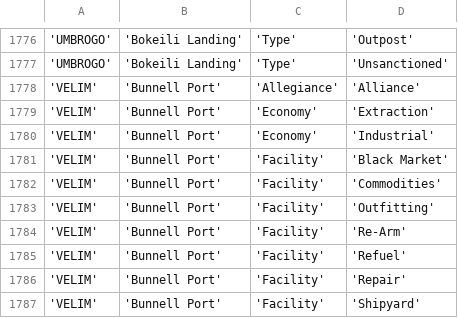
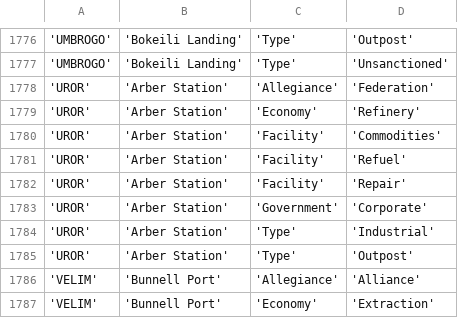
Before and after one commit to EliteDangerous/tradedangerous, a CSV file: data/StationAttributes.csv, drawn as a sheet; only a part is shown, gaps mark what is left out; the shorter side is filled out with more unchanged rows; the diff names each change by its address in the sheet, - before the commit and + after, or states it on an @@ line.

Commit message:
system: UROR, 1 station

```diff
--- a/data/StationAttributes.csv
+++ b/data/StationAttributes.csv
+row 1778: 'UROR' | 'Arber Station' | 'Allegiance' | 'Federation'
+row 1779: 'UROR' | 'Arber Station' | 'Economy' | 'Refinery'
+row 1780: 'UROR' | 'Arber Station' | 'Facility' | 'Commodities'
+row 1781: 'UROR' | 'Arber Station' | 'Facility' | 'Refuel'
+row 1782: 'UROR' | 'Arber Station' | 'Facility' | 'Repair'
+row 1783: 'UROR' | 'Arber Station' | 'Government' | 'Corporate'
+row 1784: 'UROR' | 'Arber Station' | 'Type' | 'Industrial'
+row 1785: 'UROR' | 'Arber Station' | 'Type' | 'Outpost'
```
Also changed, not shown: data/Station.csv, data/SystemAttributes.csv.
